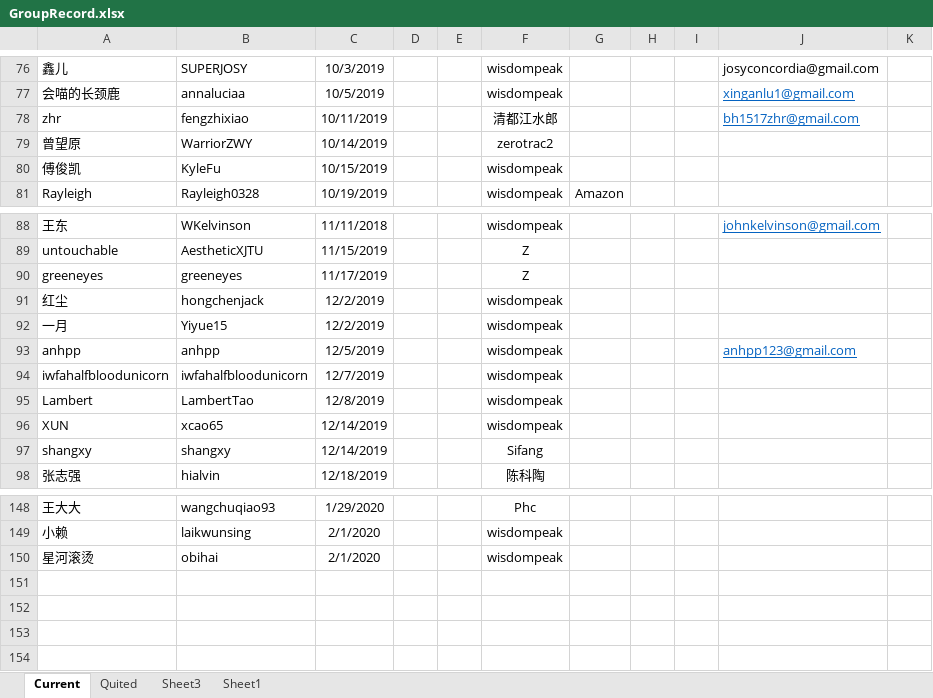
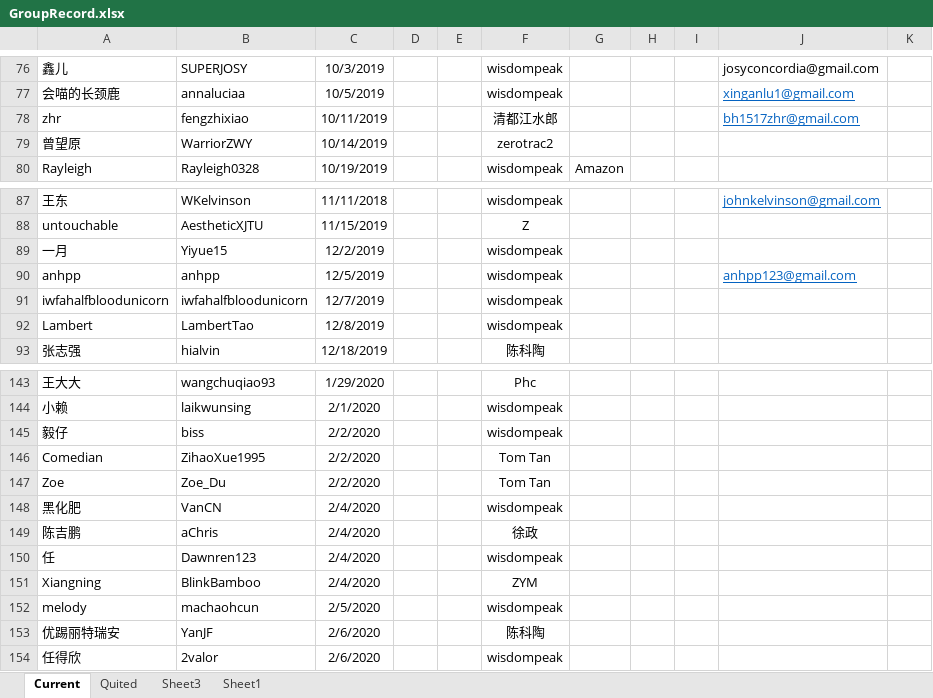
Before and after one commit to wisdompeak/lc-score-board, an Excel workbook: generateEXCEL/Data/Members/GroupRecord.xlsx, sheet Current, drawn as a sheet; only a part is shown, gaps mark what is left out; values as stored, in another font and other column widths than the file's, no borders; removed rows and columns are numbered as before the commit, all else as after; the diff covers the shown part only; the diff names each change by its address in the sheet, - before the commit and + after, or states it on an @@ line.

```diff
--- a/generateEXCEL/Data/Members/GroupRecord.xlsx (sheet Current)
+++ b/generateEXCEL/Data/Members/GroupRecord.xlsx (sheet Current)
-row 80: 傅俊凯 | KyleFu | 10/15/2019 |  |  | wisdompeak
-row 90: greeneyes | greeneyes | 11/17/2019 |  |  | Z
-row 91: 红尘 | hongchenjack | 12/2/2019 |  |  | wisdompeak
-row 96: XUN | xcao65 | 12/14/2019 |  |  | wisdompeak
-row 97: shangxy | shangxy | 12/14/2019 |  |  | Sifang
-row 150: 星河滚烫 | obihai | 2/1/2020 |  |  | wisdompeak
+row 145: 毅仔 | biss | 2/2/2020 |  |  | wisdompeak
+row 146: Comedian | ZihaoXue1995 | 2/2/2020 |  |  | Tom Tan
+row 147: Zoe | Zoe_Du | 2/2/2020 |  |  | Tom Tan
+row 148: 黑化肥 | VanCN | 2/4/2020 |  |  | wisdompeak
+row 149: 陈吉鹏 | aChris | 2/4/2020 |  |  | 徐政
+row 150: 任 | Dawnren123 | 2/4/2020 |  |  | wisdompeak
+row 151: Xiangning | BlinkBamboo | 2/4/2020 |  |  | ZYM
+row 152: melody | machaohcun | 2/5/2020 |  |  | wisdompeak
+row 153: 优踢丽特瑞安 | YanJF | 2/6/2020 |  |  | 陈科陶
+row 154: 任得欣 | 2valor | 2/6/2020 |  |  | wisdompeak
```
Also changed, not shown: 1 edited cell elsewhere in this sheet, sheet Quited, generateEXCEL/index.xlsx, 13 other files.
